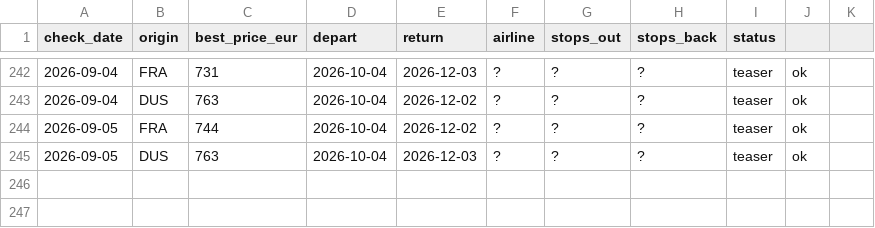
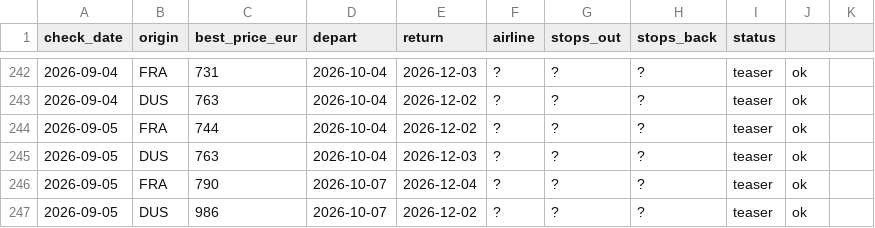
Before and after one commit to Ewuitz/flight-price-checker, a CSV file: price_log.csv, drawn as a sheet; only a part is shown, gaps mark what is left out; the diff names each change by its address in the sheet, - before the commit and + after, or states it on an @@ line.

```diff
--- a/price_log.csv
+++ b/price_log.csv
+row 246: 2026-09-05 | FRA | 790 | 2026-10-07 | 2026-12-04 | ? | ? | ? | teaser | ok
+row 247: 2026-09-05 | DUS | 986 | 2026-10-07 | 2026-12-02 | ? | ? | ? | teaser | ok
```
Also changed, not shown: 1 other file.
